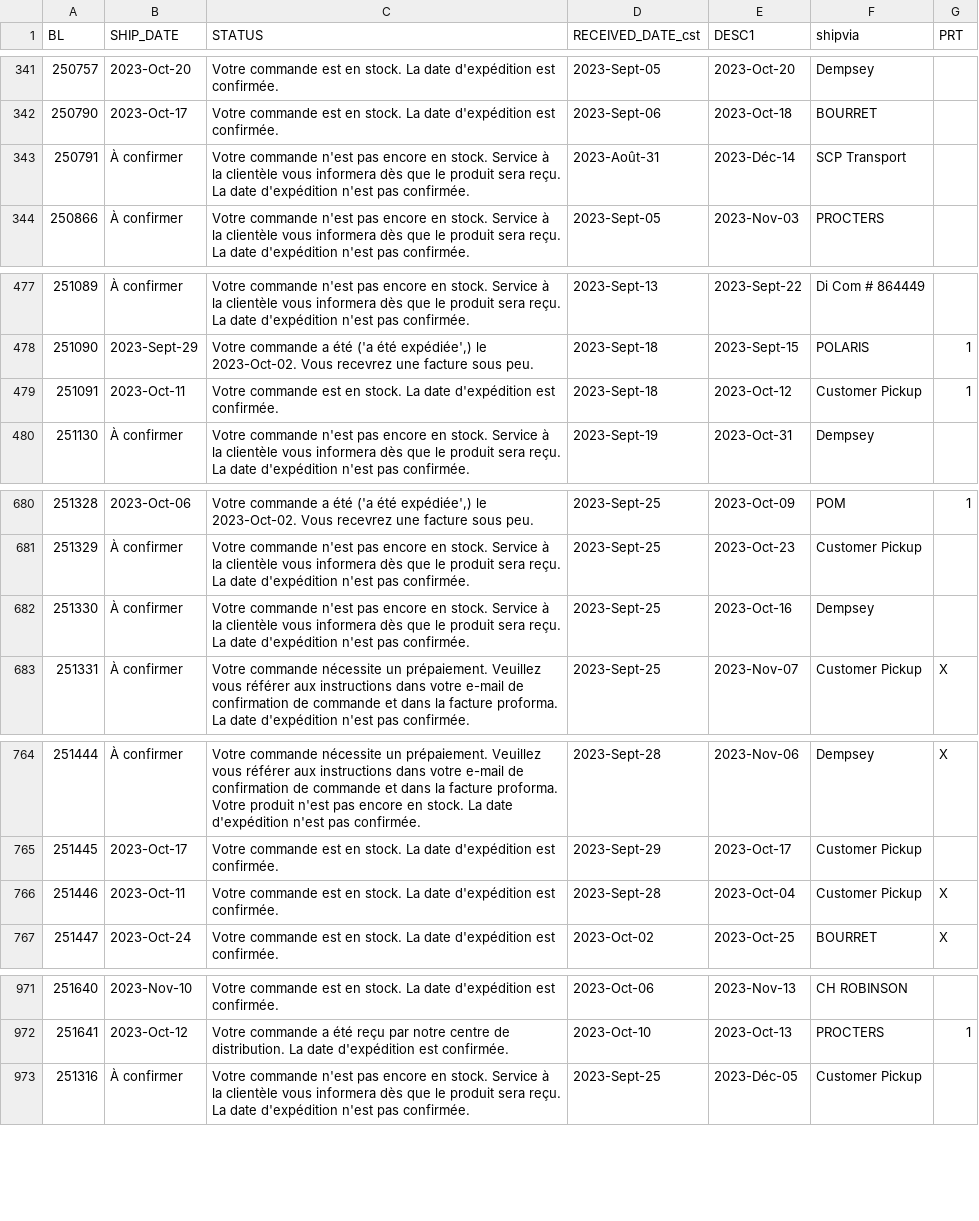
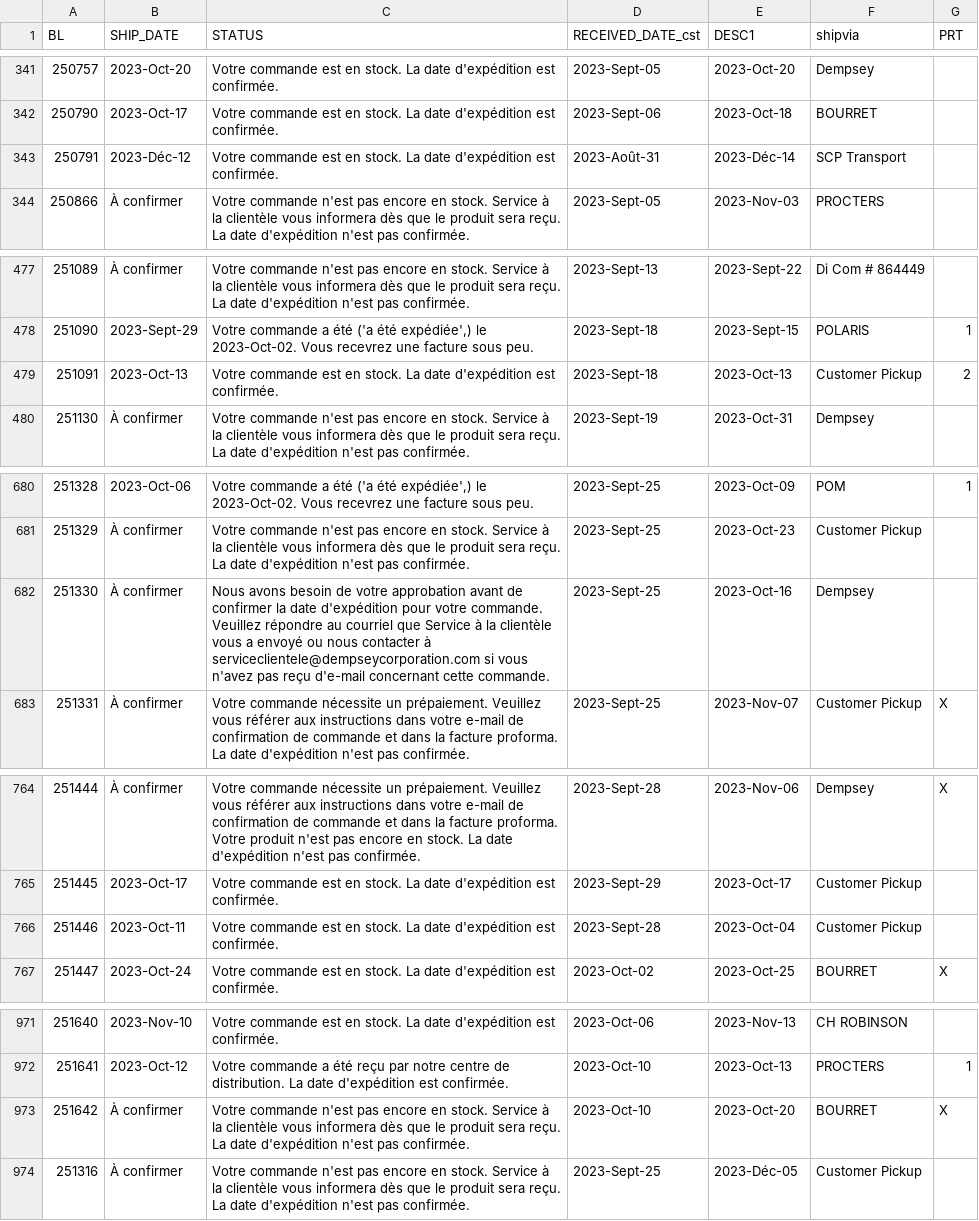
Before and after one commit to dempseysystems/dempseysystems.github.io, a CSV file: shipments-french - Dempsey Canada.csv, drawn as a sheet; only a part is shown, gaps mark what is left out.

```diff
--- a/shipments-french - Dempsey Canada.csv
+++ b/shipments-french - Dempsey Canada.csv
@@ -342,3 +342,3 @@ BL,SHIP_DATE,STATUS,RECEIVED_DATE_cst,DESC1,shipvia,PRT
 250790,2023-Oct-17,Votre commande est en stock. La date d'expédition est confirmée.,2023-Sept-06,2023-Oct-18,BOURRET,
-250791,À confirmer,Votre commande n'est pas encore en stock. Service à la clientèle vous informera dès que le produit sera reçu. La date d'expédition n'est pas confirmée.,2023-Août-31,2023-Déc-14,SCP Transport,
+250791,2023-Déc-12,Votre commande est en stock. La date d'expédition est confirmée.,2023-Août-31,2023-Déc-14,SCP Transport,
 250866,À confirmer,Votre commande n'est pas encore en stock. Service à la clientèle vous informera dès que le produit sera reçu. La date d'expédition n'est pas confirmée.,2023-Sept-05,2023-Nov-03,PROCTERS,
@@ -478,3 +478,3 @@ BL,SHIP_DATE,STATUS,RECEIVED_DATE_cst,DESC1,shipvia,PRT
 251090,2023-Sept-29,"Votre commande a été ('a été expédiée',) le 2023-Oct-02. Vous recevrez une facture sous peu.",2023-Sept-18,2023-Sept-15,POLARIS,1
-251091,2023-Oct-11,Votre commande est en stock. La date d'expédition est confirmée.,2023-Sept-18,2023-Oct-12,Customer Pickup,1
+251091,2023-Oct-13,Votre commande est en stock. La date d'expédition est confirmée.,2023-Sept-18,2023-Oct-13,Customer Pickup,2
 251130,À confirmer,Votre commande n'est pas encore en stock. Service à la clientèle vous informera dès que le produit sera reçu. La date d'expédition n'est pas confirmée.,2023-Sept-19,2023-Oct-31,Dempsey,
@@ -681,3 +681,3 @@ BL,SHIP_DATE,STATUS,RECEIVED_DATE_cst,DESC1,shipvia,PRT
 251329,À confirmer,Votre commande n'est pas encore en stock. Service à la clientèle vous informera dès que le produit sera reçu. La date d'expédition n'est pas confirmée.,2023-Sept-25,2023-Oct-23,Customer Pickup,
-251330,À confirmer,Votre commande n'est pas encore en stock. Service à la clientèle vous informera dès que le produit sera reçu. La date d'expédition n'est pas confirmée.,2023-Sept-25,2023-Oct-16,Dempsey,
+251330,À confirmer,Nous avons besoin de votre approbation avant de confirmer la date d'expédition pour votre commande. Veuillez répondre au courriel que Service à la clientèle vous a envoyé ou nous contacter à serviceclientele@dempseycorporation.com si vous n'avez pas reçu d'e-mail concernant cette commande.,2023-Sept-25,2023-Oct-16,Dempsey,
 251331,À confirmer,Votre commande nécessite un prépaiement. Veuillez vous référer aux instructions dans votre e-mail de confirmation de commande et dans la facture proforma. La date d'expédition n'est pas confirmée.,2023-Sept-25,2023-Nov-07,Customer Pickup,X
@@ -765,3 +765,3 @@ BL,SHIP_DATE,STATUS,RECEIVED_DATE_cst,DESC1,shipvia,PRT
 251445,2023-Oct-17,Votre commande est en stock. La date d'expédition est confirmée.,2023-Sept-29,2023-Oct-17,Customer Pickup,
-251446,2023-Oct-11,Votre commande est en stock. La date d'expédition est confirmée.,2023-Sept-28,2023-Oct-04,Customer Pickup,X
+251446,2023-Oct-11,Votre commande est en stock. La date d'expédition est confirmée.,2023-Sept-28,2023-Oct-04,Customer Pickup,
 251447,2023-Oct-24,Votre commande est en stock. La date d'expédition est confirmée.,2023-Oct-02,2023-Oct-25,BOURRET,X
@@ -972,2 +972,3 @@ BL,SHIP_DATE,STATUS,RECEIVED_DATE_cst,DESC1,shipvia,PRT
 251641,2023-Oct-12,Votre commande a été reçu par notre centre de distribution. La date d'expédition est confirmée.,2023-Oct-10,2023-Oct-13,PROCTERS,1
+251642,À confirmer,Votre commande n'est pas encore en stock. Service à la clientèle vous informera dès que le produit sera reçu. La date d'expédition n'est pas confirmée.,2023-Oct-10,2023-Oct-20,BOURRET,X
 251316,À confirmer,Votre commande n'est pas encore en stock. Service à la clientèle vous informera dès que le produit sera reçu. La date d'expédition n'est pas confirmée.,2023-Sept-25,2023-Déc-05,Customer Pickup,
```
Also changed, not shown: ordhfile-french - Dempsey US.csv, 4 other files.
